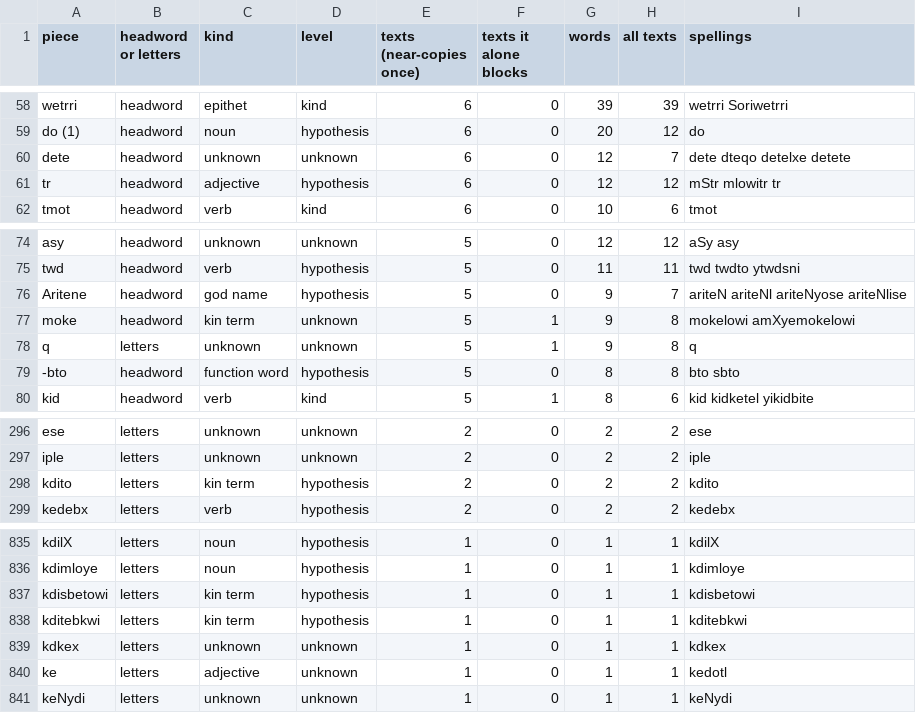
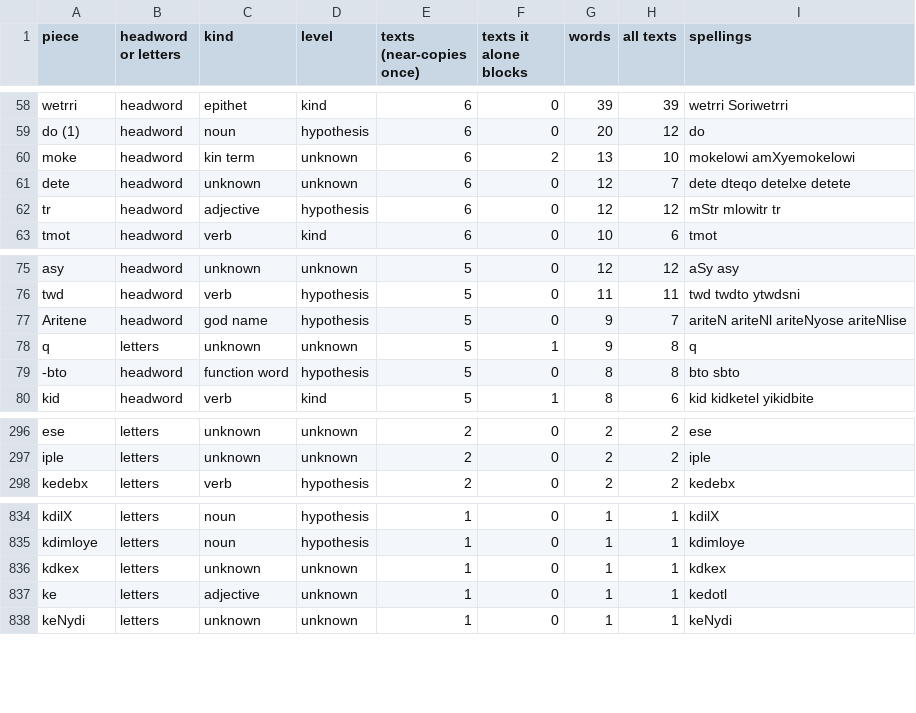
Before and after one commit to MikeKovetsky/meroitic, a TSV file: data/discovery/coverage_unknown_corrected.tsv, drawn as a sheet; only a part is shown, gaps mark what is left out.

```diff
--- a/data/discovery/coverage_unknown_corrected.tsv
+++ b/data/discovery/coverage_unknown_corrected.tsv
@@ -59,2 +59,3 @@ wetrri	headword	epithet	kind	6	0	39	39	wetrri Soriwetrri
 do (1)	headword	noun	hypothesis	6	0	20	12	do
+moke	headword	kin term	unknown	6	2	13	10	mokelowi amXyemokelowi
 dete	headword	unknown	unknown	6	0	12	7	dete dteqo detelxe detete
@@ -76,3 +77,2 @@ twd	headword	verb	hypothesis	5	0	11	11	twd twdto ytwdsni
 Aritene	headword	god name	hypothesis	5	0	9	7	ariteN ariteNl ariteNyose ariteNlise
-moke	headword	kin term	unknown	5	1	9	8	mokelowi amXyemokelowi
 q	letters	unknown	unknown	5	1	9	8	q
@@ -297,3 +297,2 @@ ese	letters	unknown	unknown	2	0	2	2	ese
 iple	letters	unknown	unknown	2	0	2	2	iple
-kdito	letters	kin term	hypothesis	2	0	2	2	kdito
 kedebx	letters	verb	hypothesis	2	0	2	2	kedebx
@@ -836,4 +835,2 @@ kdilX	letters	noun	hypothesis	1	0	1	1	kdilX
 kdimloye	letters	noun	hypothesis	1	0	1	1	kdimloye
-kdisbetowi	letters	kin term	hypothesis	1	0	1	1	kdisbetowi
-kditebkwi	letters	kin term	hypothesis	1	0	1	1	kditebkwi
 kdkex	letters	unknown	unknown	1	0	1	1	kdkex
```
Also changed, not shown: 10 other files.
